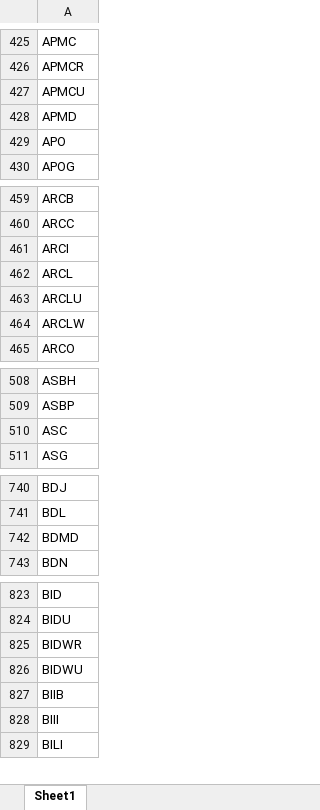
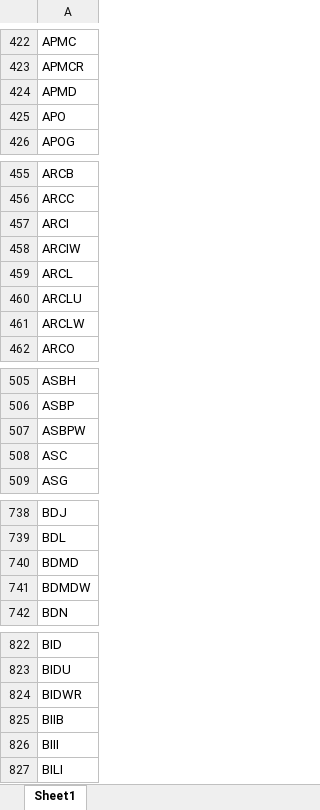
Before and after one commit to Kira11-ja/macd-scanner, an Excel workbook: results/symbols_raw.xlsx, sheet Sheet1, drawn as a sheet; only a part is shown, gaps mark what is left out; values as stored, in another font and other column widths than the file's, no borders; removed rows and columns are numbered as before the commit, all else as after; the diff covers the shown part only; the diff names each change by its address in the sheet, - before the commit and + after, or states it on an @@ line.

```diff
--- a/results/symbols_raw.xlsx (sheet Sheet1)
+++ b/results/symbols_raw.xlsx (sheet Sheet1)
-row 427: APMCU
+row 458: ARCIW
+row 507: ASBPW
+row 741: BDMDW
-row 826: BIDWU
```
Also changed, not shown: 54 added rows, 62 removed rows and 5 edited cells elsewhere in this sheet, 1 other file.
